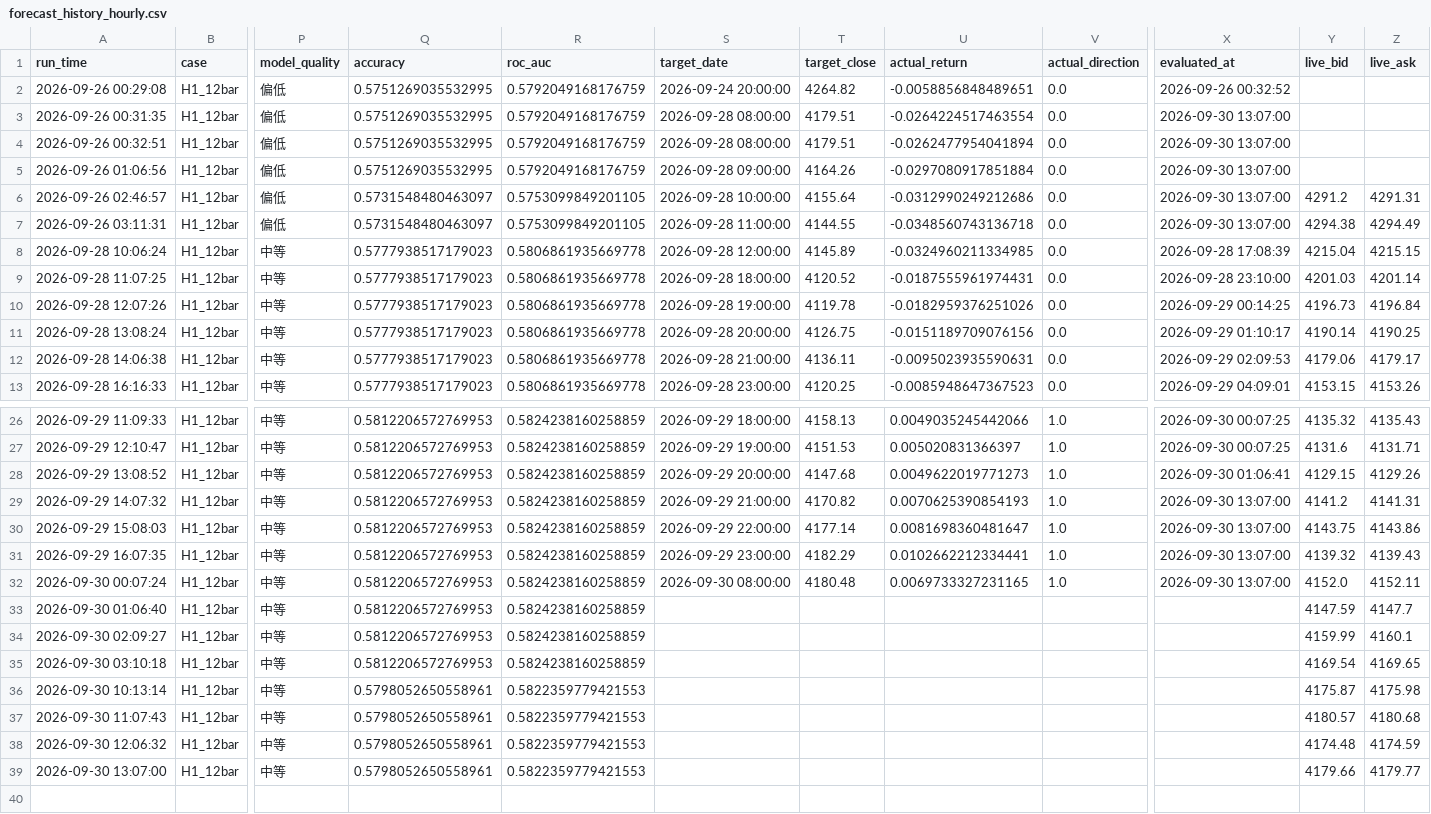
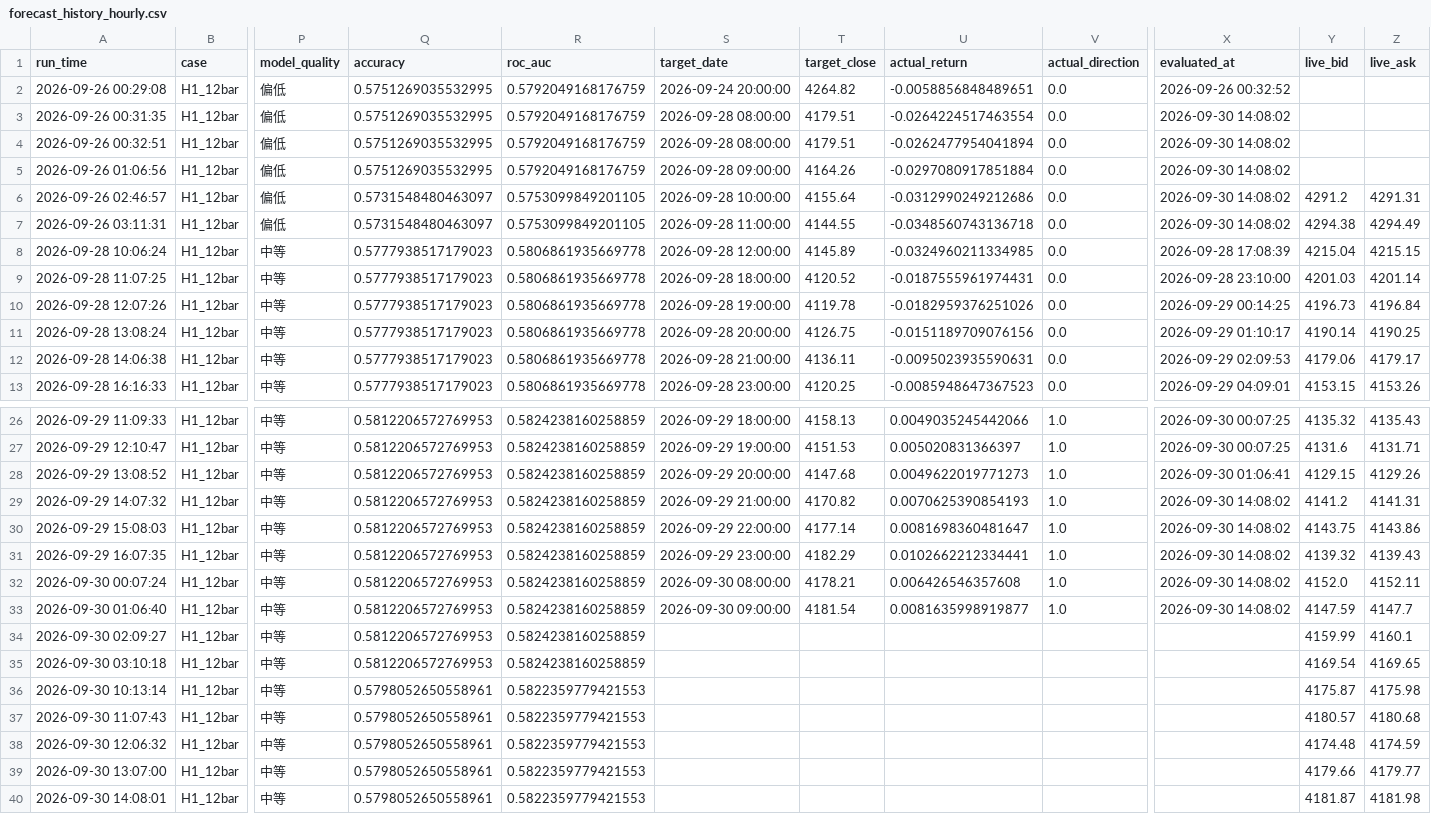
Before and after one commit to wenshao-blip/gold-forecast-dashboard, a CSV file: forecast_history_hourly.csv, drawn as a sheet; only a part is shown, gaps mark what is left out; rows hold the shown columns only; the diff names each change by its address in the sheet, - before the commit and + after, or states it on an @@ line.

Commit message:
Update forecast_history_hourly.csv

```diff
--- a/forecast_history_hourly.csv
+++ b/forecast_history_hourly.csv
-X3:X7 (evaluated_at): 2026-09-30 13:07:00
+X3:X7 (evaluated_at): 2026-09-30 14:08:02
-X29:X32 (evaluated_at): 2026-09-30 13:07:00
+X29:X32 (evaluated_at): 2026-09-30 14:08:02
-T32 (target_close): 4180.48
+T32 (target_close): 4178.21
-U32 (actual_return): 0.0069733327231165
+U32 (actual_return): 0.006426546357608
-S33 (target_date): (empty)
+S33 (target_date): 2026-09-30 09:00:00
-T33 (target_close): (empty)
+T33 (target_close): 4181.54
-U33 (actual_return): (empty)
+U33 (actual_return): 0.0081635998919877
-V33 (actual_direction): (empty)
+V33 (actual_direction): 1.0
-X33 (evaluated_at): (empty)
+X33 (evaluated_at): 2026-09-30 14:08:02
+row 40: 2026-09-30 14:08:01 | H1_12bar | 中等 | 0.5798052650558961 | 0.5822359779421553 |  |  |  |  |  | 4181.87 | 4181.98
```
